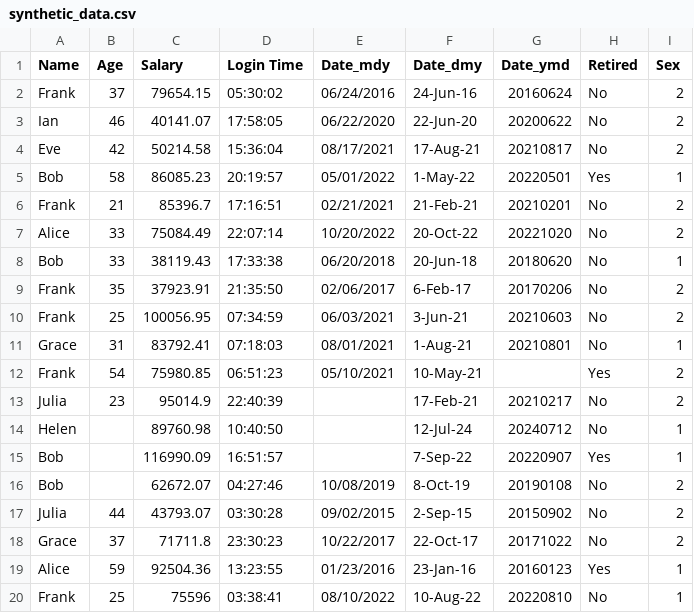
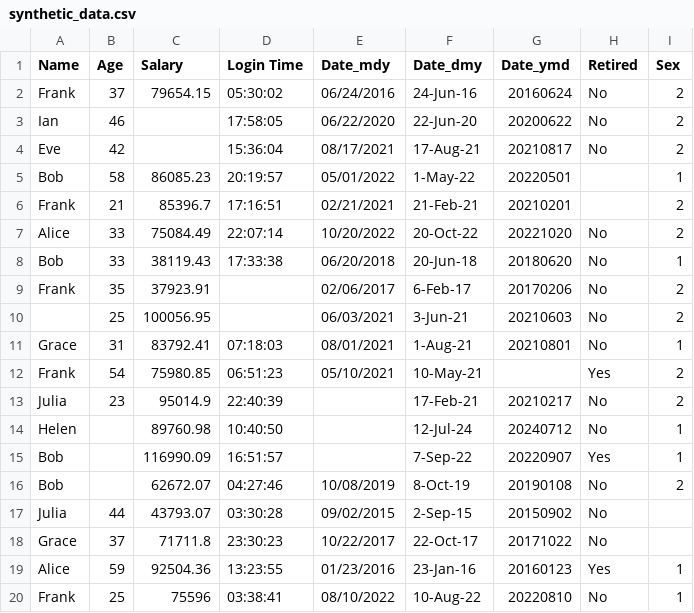
Before and after one commit to tctsung/tidytool, a CSV file: data/raw/synthetic_data.csv, drawn as a sheet.

```diff
--- a/data/raw/synthetic_data.csv
+++ b/data/raw/synthetic_data.csv
@@ -2,10 +2,10 @@ Name,Age,Salary,Login Time,Date_mdy,Date_dmy,Date_ymd,Retired,Sex
 Frank,37,79654.15,05:30:02,06/24/2016,24-Jun-16,20160624,No,2
-Ian,46,40141.07,17:58:05,06/22/2020,22-Jun-20,20200622,No,2
-Eve,42,50214.58,15:36:04,08/17/2021,17-Aug-21,20210817,No,2
-Bob,58,86085.23,20:19:57,05/01/2022,1-May-22,20220501,Yes,1
-Frank,21,85396.7,17:16:51,02/21/2021,21-Feb-21,20210201,No,2
+Ian,46,,17:58:05,06/22/2020,22-Jun-20,20200622,No,2
+Eve,42,,15:36:04,08/17/2021,17-Aug-21,20210817,No,2
+Bob,58,86085.23,20:19:57,05/01/2022,1-May-22,20220501,,1
+Frank,21,85396.7,17:16:51,02/21/2021,21-Feb-21,20210201,,2
 Alice,33,75084.49,22:07:14,10/20/2022,20-Oct-22,20221020,No,2
 Bob,33,38119.43,17:33:38,06/20/2018,20-Jun-18,20180620,No,1
-Frank,35,37923.91,21:35:50,02/06/2017,6-Feb-17,20170206,No,2
-Frank,25,100056.95,07:34:59,06/03/2021,3-Jun-21,20210603,No,2
+Frank,35,37923.91,,02/06/2017,6-Feb-17,20170206,No,2
+,25,100056.95,,06/03/2021,3-Jun-21,20210603,No,2
 Grace,31,83792.41,07:18:03,08/01/2021,1-Aug-21,20210801,No,1
@@ -16,4 +16,4 @@ Bob,,116990.09,16:51:57,,7-Sep-22,20220907,Yes,1
 Bob,,62672.07,04:27:46,10/08/2019,8-Oct-19,20190108,No,2
-Julia,44,43793.07,03:30:28,09/02/2015,2-Sep-15,20150902,No,2
-Grace,37,71711.8,23:30:23,10/22/2017,22-Oct-17,20171022,No,2
+Julia,44,43793.07,03:30:28,09/02/2015,2-Sep-15,20150902,No,
+Grace,37,71711.8,23:30:23,10/22/2017,22-Oct-17,20171022,No,
 Alice,59,92504.36,13:23:55,01/23/2016,23-Jan-16,20160123,Yes,1
```
Also changed, not shown: 1 other file.
